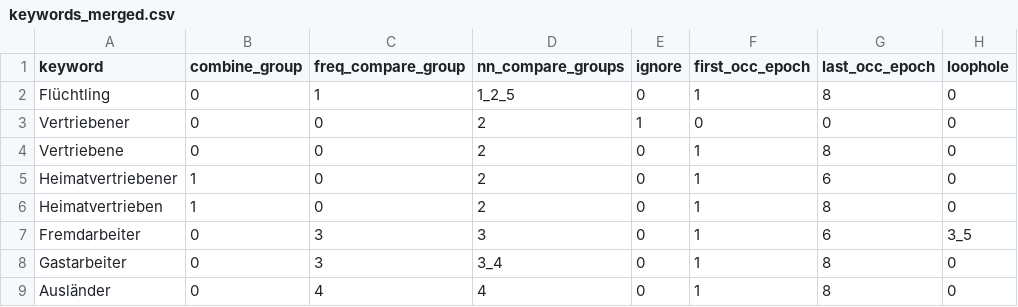
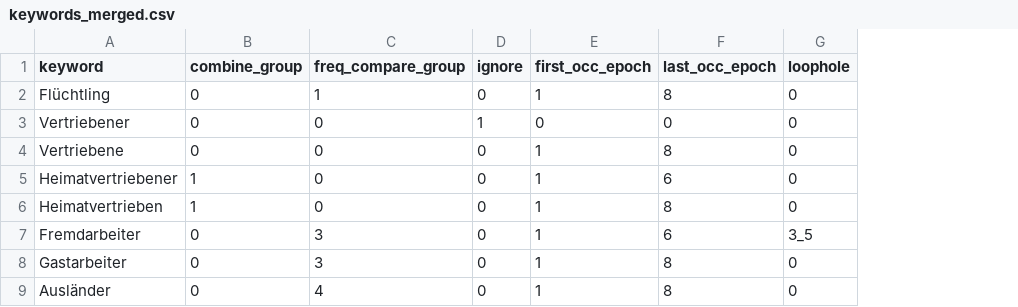
Before and after one commit to Adracir/migration_im_bundestag, a CSV file: data/keywords_merged.csv, drawn as a sheet; only a part is shown; the diff names each change by its address in the sheet, - before the commit and + after, or states it on an @@ line.

Commit message:
include plotting expected senti values, plot comparing two to five words regarding their cosine similarity over time

```diff
--- a/data/keywords_merged.csv
+++ b/data/keywords_merged.csv
-column D (nn_compare_groups), rows 2-9: 1_2_5 | 2 | 2 | 2 | 2 | 3 | 3_4 | 4
```
Also changed, not shown: 6 other files.
